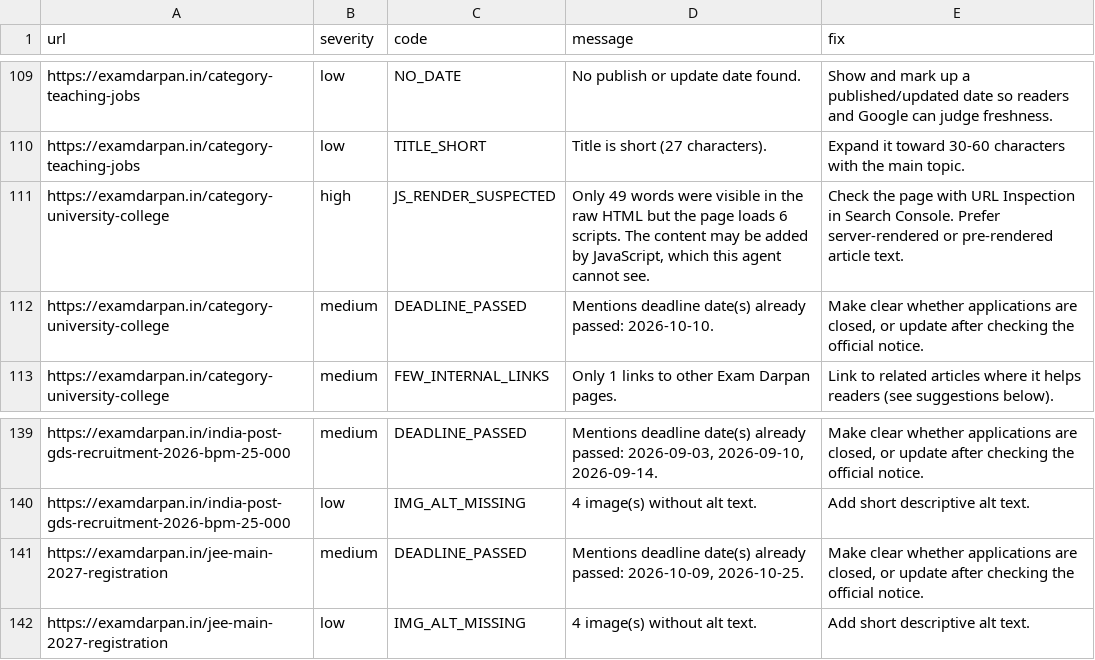
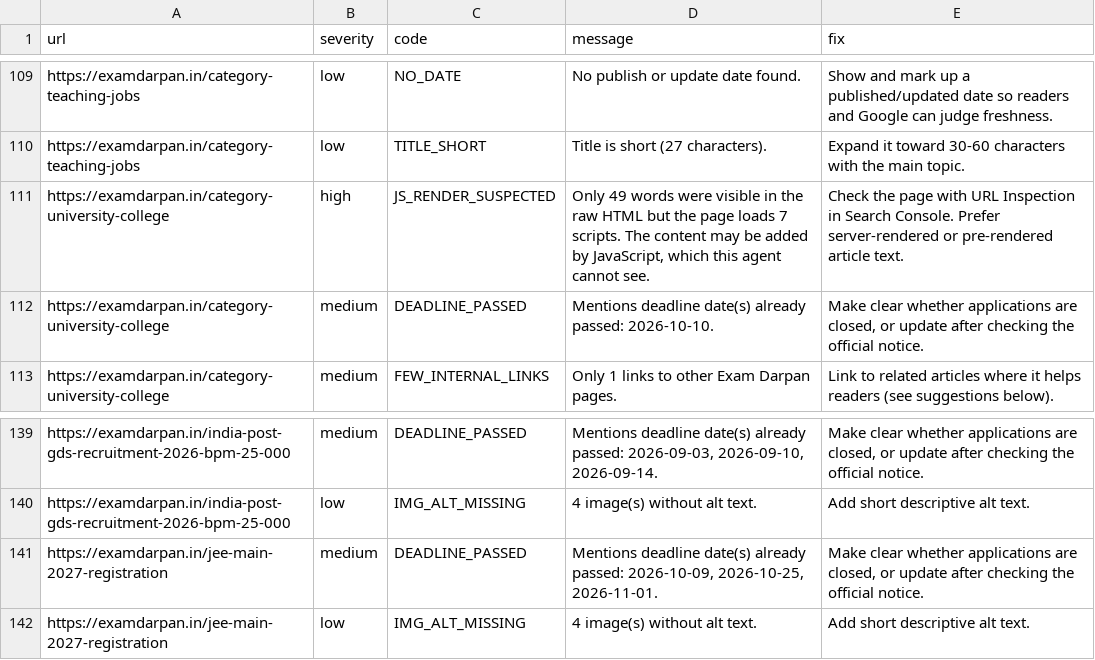
Before and after one commit to lakshay787729-web/examdarpan-organic-traffic-agent, a CSV file: reports/issues.csv, drawn as a sheet; only a part is shown, gaps mark what is left out.

```diff
--- a/reports/issues.csv
+++ b/reports/issues.csv
@@ -110,3 +110,3 @@ https://examdarpan.in/category-teaching-jobs,low,NO_DATE,No publish or update da
 https://examdarpan.in/category-teaching-jobs,low,TITLE_SHORT,Title is short (27 characters).,Expand it toward 30-60 characters with the main topic.
-https://examdarpan.in/category-university-college,high,JS_RENDER_SUSPECTED,"Only 49 words were visible in the raw HTML but the page loads 6 scripts. The content may be added by JavaScript, which this agent cannot see.",Check the page with URL Inspection in Search Console. Prefer server-rendered or pre-rendered article text.
+https://examdarpan.in/category-university-college,high,JS_RENDER_SUSPECTED,"Only 49 words were visible in the raw HTML but the page loads 7 scripts. The content may be added by JavaScript, which this agent cannot see.",Check the page with URL Inspection in Search Console. Prefer server-rendered or pre-rendered article text.
 https://examdarpan.in/category-university-college,medium,DEADLINE_PASSED,Mentions deadline date(s) already passed: 2026-10-10.,"Make clear whether applications are closed, or update after checking the official notice."
@@ -140,3 +140,3 @@ https://examdarpan.in/india-post-gds-recruitment-2026-bpm-25-000,medium,DEADLINE
 https://examdarpan.in/india-post-gds-recruitment-2026-bpm-25-000,low,IMG_ALT_MISSING,4 image(s) without alt text.,Add short descriptive alt text.
-https://examdarpan.in/jee-main-2027-registration,medium,DEADLINE_PASSED,"Mentions deadline date(s) already passed: 2026-10-09, 2026-10-25.","Make clear whether applications are closed, or update after checking the official notice."
+https://examdarpan.in/jee-main-2027-registration,medium,DEADLINE_PASSED,"Mentions deadline date(s) already passed: 2026-10-09, 2026-10-25, 2026-11-01.","Make clear whether applications are closed, or update after checking the official notice."
 https://examdarpan.in/jee-main-2027-registration,low,IMG_ALT_MISSING,4 image(s) without alt text.,Add short descriptive alt text.
```
Also changed, not shown: 6 other files.
